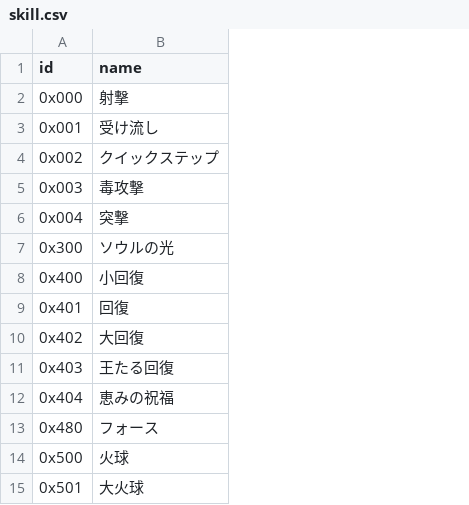
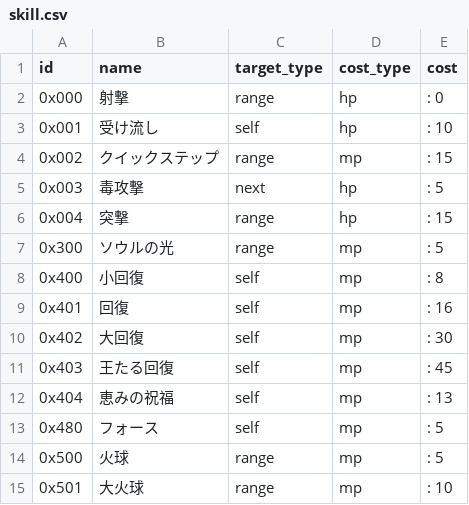
Before and after one commit to 8d4c969697c18e71/rogue, a CSV file: data/skill.csv, drawn as a sheet; the diff names each change by its address in the sheet, - before the commit and + after, or states it on an @@ line.

```diff
--- a/data/skill.csv
+++ b/data/skill.csv
+column C (target_type), rows 2-15: range | self | range | next | range | range | self | self | self | self | self | self | range | range
+column D (cost_type), rows 2-15: hp | hp | mp | hp | hp | mp | mp | mp | mp | mp | mp | mp | mp | mp
+column E (cost), rows 2-15: : 0 | : 10 | : 15 | : 5 | : 15 | : 5 | : 8 | : 16 | : 30 | : 45 | : 13 | : 5 | : 5 | : 10
```
Also changed, not shown: 7 other files.
